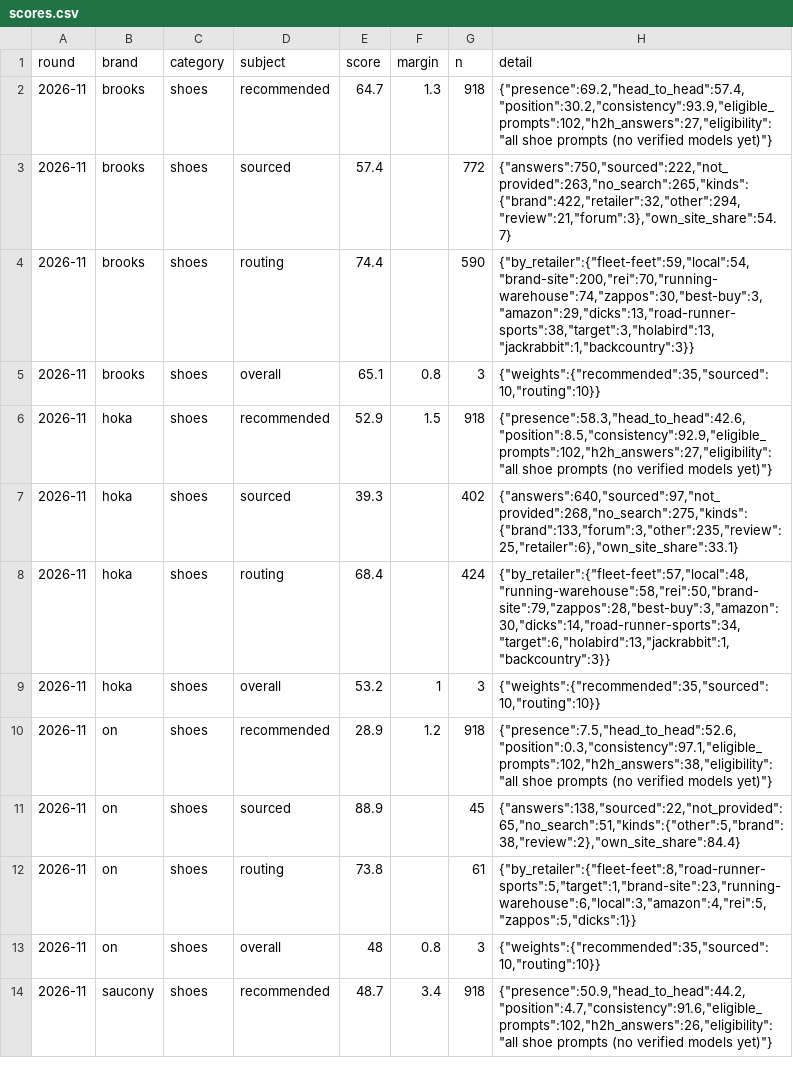
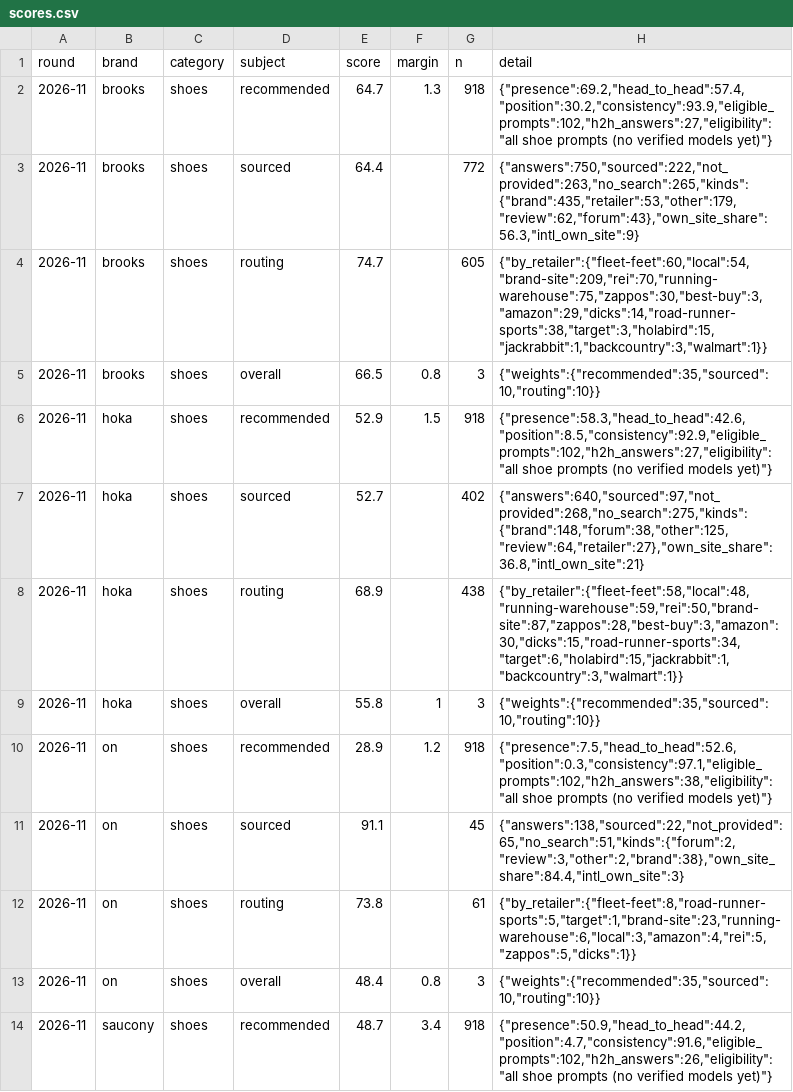
Before and after one commit to Dirtdog88/Solestats, a CSV file: data/rounds/2026-11/scores.csv, drawn as a sheet; only a part is shown; the diff covers the shown part only.

```diff
--- a/data/rounds/2026-11/scores.csv
+++ b/data/rounds/2026-11/scores.csv
@@ -2,13 +2,13 @@ round,brand,category,subject,score,margin,n,detail
 2026-11,brooks,shoes,recommended,64.7,1.3,918,"{""presence"":69.2,""head_to_head"":57.4,""position"":30.2,""consistency"":93.9,""eligible_prompts"":102,""h2h_answers"":27,""eligibility"":""all shoe prompts (no verified models yet)""}"
-2026-11,brooks,shoes,sourced,57.4,,772,"{""answers"":750,""sourced"":222,""not_provided"":263,""no_search"":265,""kinds"":{""brand"":422,""retailer"":32,""other"":294,""review"":21,""forum"":3},""own_site_share"":54.7}"
-2026-11,brooks,shoes,routing,74.4,,590,"{""by_retailer"":{""fleet-feet"":59,""local"":54,""brand-site"":200,""rei"":70,""running-warehouse"":74,""zappos"":30,""best-buy"":3,""amazon"":29,""dicks"":13,""road-runner-sports"":38,""target"":3,""holabird"":13,""jackrabbit"":1,""backcountry"":3}}"
-2026-11,brooks,shoes,overall,65.1,0.8,3,"{""weights"":{""recommended"":35,""sourced"":10,""routing"":10}}"
+2026-11,brooks,shoes,sourced,64.4,,772,"{""answers"":750,""sourced"":222,""not_provided"":263,""no_search"":265,""kinds"":{""brand"":435,""retailer"":53,""other"":179,""review"":62,""forum"":43},""own_site_share"":56.3,""intl_own_site"":9}"
+2026-11,brooks,shoes,routing,74.7,,605,"{""by_retailer"":{""fleet-feet"":60,""local"":54,""brand-site"":209,""rei"":70,""running-warehouse"":75,""zappos"":30,""best-buy"":3,""amazon"":29,""dicks"":14,""road-runner-sports"":38,""target"":3,""holabird"":15,""jackrabbit"":1,""backcountry"":3,""walmart"":1}}"
+2026-11,brooks,shoes,overall,66.5,0.8,3,"{""weights"":{""recommended"":35,""sourced"":10,""routing"":10}}"
 2026-11,hoka,shoes,recommended,52.9,1.5,918,"{""presence"":58.3,""head_to_head"":42.6,""position"":8.5,""consistency"":92.9,""eligible_prompts"":102,""h2h_answers"":27,""eligibility"":""all shoe prompts (no verified models yet)""}"
-2026-11,hoka,shoes,sourced,39.3,,402,"{""answers"":640,""sourced"":97,""not_provided"":268,""no_search"":275,""kinds"":{""brand"":133,""forum"":3,""other"":235,""review"":25,""retailer"":6},""own_site_share"":33.1}"
-2026-11,hoka,shoes,routing,68.4,,424,"{""by_retailer"":{""fleet-feet"":57,""local"":48,""running-warehouse"":58,""rei"":50,""brand-site"":79,""zappos"":28,""best-buy"":3,""amazon"":30,""dicks"":14,""road-runner-sports"":34,""target"":6,""holabird"":13,""jackrabbit"":1,""backcountry"":3}}"
-2026-11,hoka,shoes,overall,53.2,1,3,"{""weights"":{""recommended"":35,""sourced"":10,""routing"":10}}"
+2026-11,hoka,shoes,sourced,52.7,,402,"{""answers"":640,""sourced"":97,""not_provided"":268,""no_search"":275,""kinds"":{""brand"":148,""forum"":38,""other"":125,""review"":64,""retailer"":27},""own_site_share"":36.8,""intl_own_site"":21}"
+2026-11,hoka,shoes,routing,68.9,,438,"{""by_retailer"":{""fleet-feet"":58,""local"":48,""running-warehouse"":59,""rei"":50,""brand-site"":87,""zappos"":28,""best-buy"":3,""amazon"":30,""dicks"":15,""road-runner-sports"":34,""target"":6,""holabird"":15,""jackrabbit"":1,""backcountry"":3,""walmart"":1}}"
+2026-11,hoka,shoes,overall,55.8,1,3,"{""weights"":{""recommended"":35,""sourced"":10,""routing"":10}}"
 2026-11,on,shoes,recommended,28.9,1.2,918,"{""presence"":7.5,""head_to_head"":52.6,""position"":0.3,""consistency"":97.1,""eligible_prompts"":102,""h2h_answers"":38,""eligibility"":""all shoe prompts (no verified models yet)""}"
-2026-11,on,shoes,sourced,88.9,,45,"{""answers"":138,""sourced"":22,""not_provided"":65,""no_search"":51,""kinds"":{""other"":5,""brand"":38,""review"":2},""own_site_share"":84.4}"
+2026-11,on,shoes,sourced,91.1,,45,"{""answers"":138,""sourced"":22,""not_provided"":65,""no_search"":51,""kinds"":{""forum"":2,""review"":3,""other"":2,""brand"":38},""own_site_share"":84.4,""intl_own_site"":3}"
 2026-11,on,shoes,routing,73.8,,61,"{""by_retailer"":{""fleet-feet"":8,""road-runner-sports"":5,""target"":1,""brand-site"":23,""running-warehouse"":6,""local"":3,""amazon"":4,""rei"":5,""zappos"":5,""dicks"":1}}"
-2026-11,on,shoes,overall,48,0.8,3,"{""weights"":{""recommended"":35,""sourced"":10,""routing"":10}}"
+2026-11,on,shoes,overall,48.4,0.8,3,"{""weights"":{""recommended"":35,""sourced"":10,""routing"":10}}"
 2026-11,saucony,shoes,recommended,48.7,3.4,918,"{""presence"":50.9,""head_to_head"":44.2,""position"":4.7,""consistency"":91.6,""eligible_prompts"":102,""h2h_answers"":26,""eligibility"":""all shoe prompts (no verified models yet)""}"
```
Also changed, not shown: 6 removed rows and 63 edited cells elsewhere in this file, data/2026-11-21-brands.csv, public/data/2026-11/routes.csv, 14 other files.
